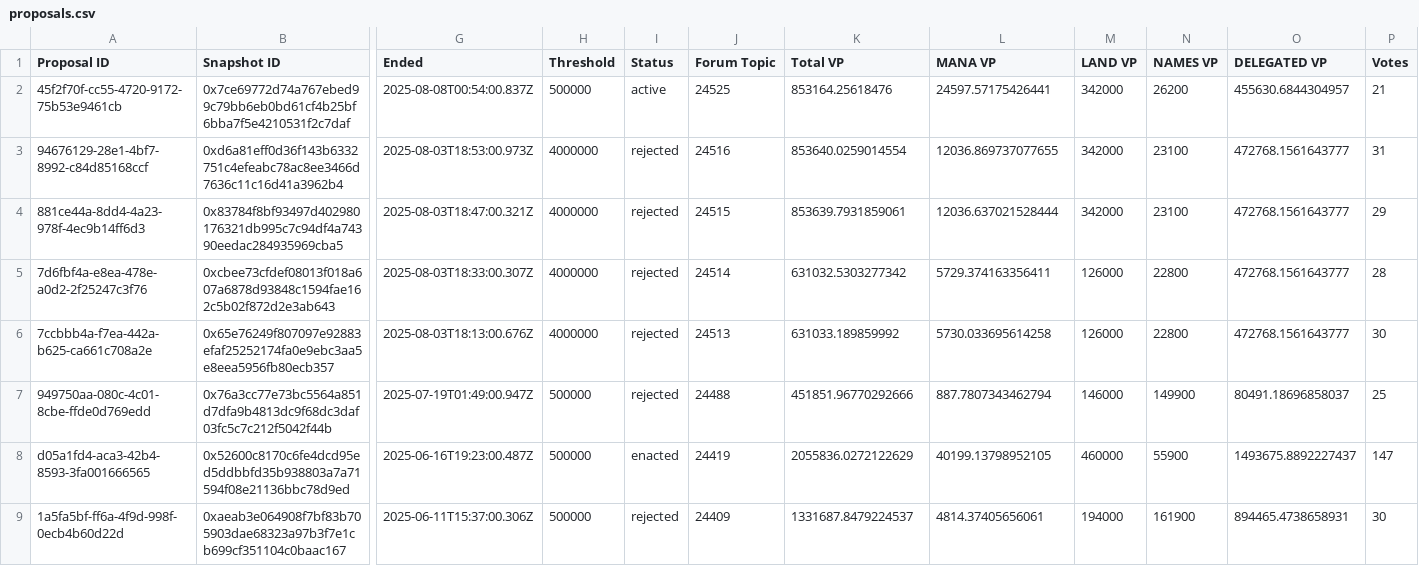
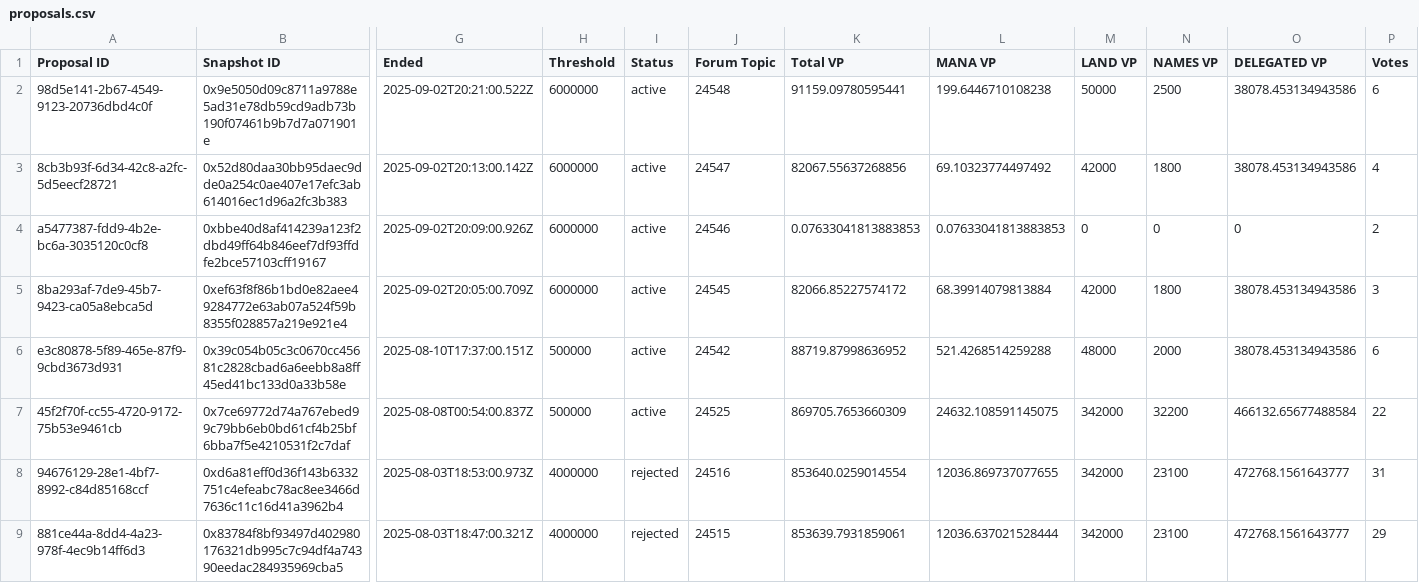
Before and after one commit to Decentraland-DAO/transparency, a CSV file: proposals.csv, drawn as a sheet; only a part is shown, gaps mark what is left out; the shorter side is filled out with more unchanged rows; addresses are those after the commit; rows hold the shown columns only; the diff names each change by its address in the sheet, - before the commit and + after, or states it on an @@ line.

```diff
--- a/proposals.csv
+++ b/proposals.csv
+row 2: 98d5e141-2b67-4549-9123-20736dbd4c0f | 0x9e5050d09c8711a9788e5ad31e78db59cd9adb73b190f07461b9b7d7a071901e | 2025-09-02T20:21:00.522Z | 6000000 | active | 24548 | 91159.09780595441 | 199.6446710108238 | 50000 | 2500 | 38078.453134943586 | 6
+row 3: 8cb3b93f-6d34-42c8-a2fc-5d5eecf28721 | 0x52d80daa30bb95daec9dde0a254c0ae407e17efc3ab614016ec1d96a2fc3b383 | 2025-09-02T20:13:00.142Z | 6000000 | active | 24547 | 82067.55637268856 | 69.10323774497492 | 42000 | 1800 | 38078.453134943586 | 4
+row 4: a5477387-fdd9-4b2e-bc6a-3035120c0cf8 | 0xbbe40d8af414239a123f2dbd49ff64b846eef7df93ffdfe2bce57103cff19167 | 2025-09-02T20:09:00.926Z | 6000000 | active | 24546 | 0.07633041813883853 | 0.07633041813883853 | 0 | 0 | 0 | 2
+row 5: 8ba293af-7de9-45b7-9423-ca05a8ebca5d | 0xef63f8f86b1bd0e82aee49284772e63ab07a524f59b8355f028857a219e921e4 | 2025-09-02T20:05:00.709Z | 6000000 | active | 24545 | 82066.85227574172 | 68.39914079813884 | 42000 | 1800 | 38078.453134943586 | 3
+row 6: e3c80878-5f89-465e-87f9-9cbd3673d931 | 0x39c054b05c3c0670cc45681c2828cbad6a6eebb8a8ff45ed41bc133d0a33b58e | 2025-08-10T17:37:00.151Z | 500000 | active | 24542 | 88719.87998636952 | 521.4268514259288 | 48000 | 2000 | 38078.453134943586 | 6
-K7 (Total VP): 853164.25618476
+K7 (Total VP): 869705.7653660309
-L7 (MANA VP): 24597.57175426441
+L7 (MANA VP): 24632.108591145075
-N7 (NAMES VP): 26200
+N7 (NAMES VP): 32200
-O7 (DELEGATED VP): 455630.6844304957
+O7 (DELEGATED VP): 466132.65677488584
-P7 (Votes): 21
+P7 (Votes): 22
```
Also changed, not shown: balances.csv, 6 other files.
